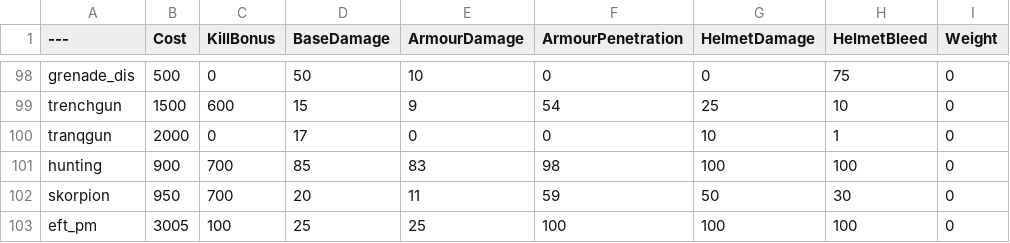
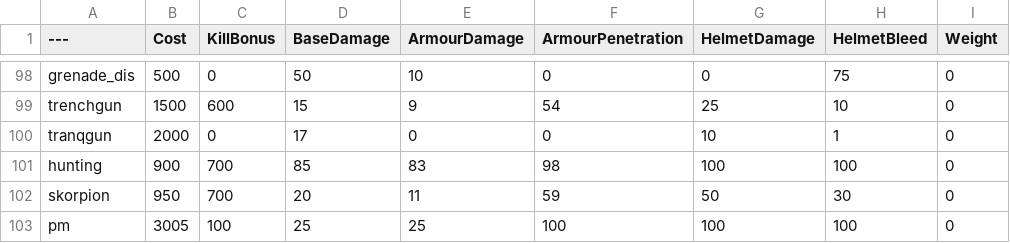
Before and after one commit to Mafuyu03/BalancingTable, a CSV file: BalancingTable.csv, drawn as a sheet; only a part is shown, gaps mark what is left out; the diff names each change by its address in the sheet, - before the commit and + after, or states it on an @@ line.

Commit message:
Update BalancingTable.csv

```diff
--- a/BalancingTable.csv
+++ b/BalancingTable.csv
-A103 (---): eft_pm
+A103 (---): pm
```
